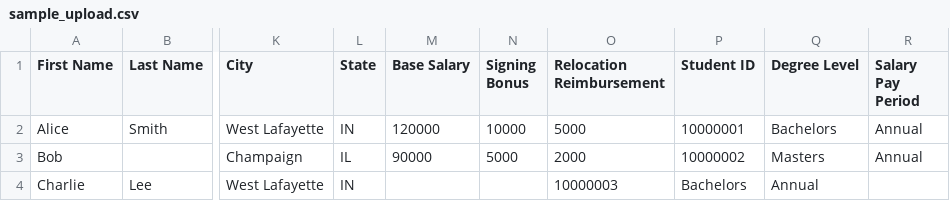
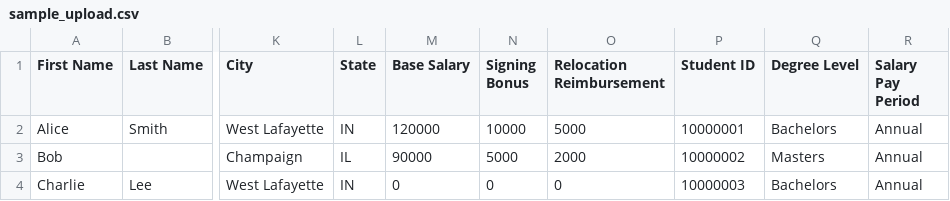
Before and after one commit to Purdue-Stack/Purdue-CS-Alumni-Dashboard, a CSV file: sample_upload.csv, drawn as a sheet; only a part is shown, gaps mark what is left out; the diff names each change by its address in the sheet, - before the commit and + after, or states it on an @@ line.

Commit message:
chore: update sample upload data

```diff
--- a/sample_upload.csv
+++ b/sample_upload.csv
-M4 (Base Salary): (empty)
+M4 (Base Salary): 0
-N4 (Signing Bonus): (empty)
+N4 (Signing Bonus): 0
-O4 (Relocation Reimbursement): 10000003
+O4 (Relocation Reimbursement): 0
-P4 (Student ID): Bachelors
+P4 (Student ID): 10000003
-Q4 (Degree Level): Annual
+Q4 (Degree Level): Bachelors
-R4 (Salary Pay Period): (empty)
+R4 (Salary Pay Period): Annual
```
